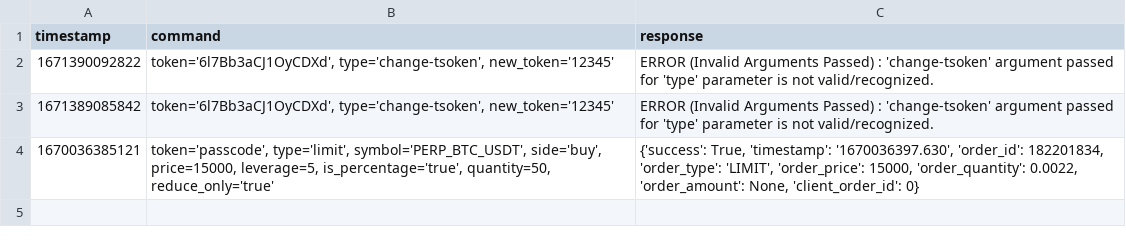
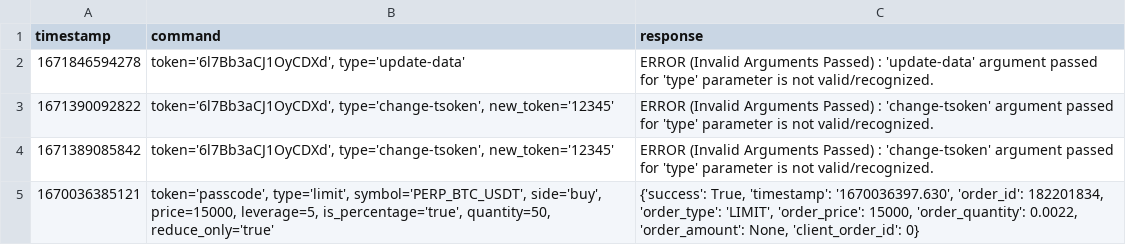
Before and after one commit to jerryinyang/woo-webhooks, a CSV file: database/drive_logs.csv, drawn as a sheet; the diff names each change by its address in the sheet, - before the commit and + after, or states it on an @@ line.

Commit message:
updated database code, added update-database request

```diff
--- a/database/drive_logs.csv
+++ b/database/drive_logs.csv
+row 2: 1671846594278 | token='6l7Bb3aCJ1OyCDXd', type='update-data' | ERROR (Invalid Arguments Passed) : 'update-data' argument passed for 'type' parameter is not valid/recognized.
```
Also changed, not shown: database/logs.csv, 9 other files.
